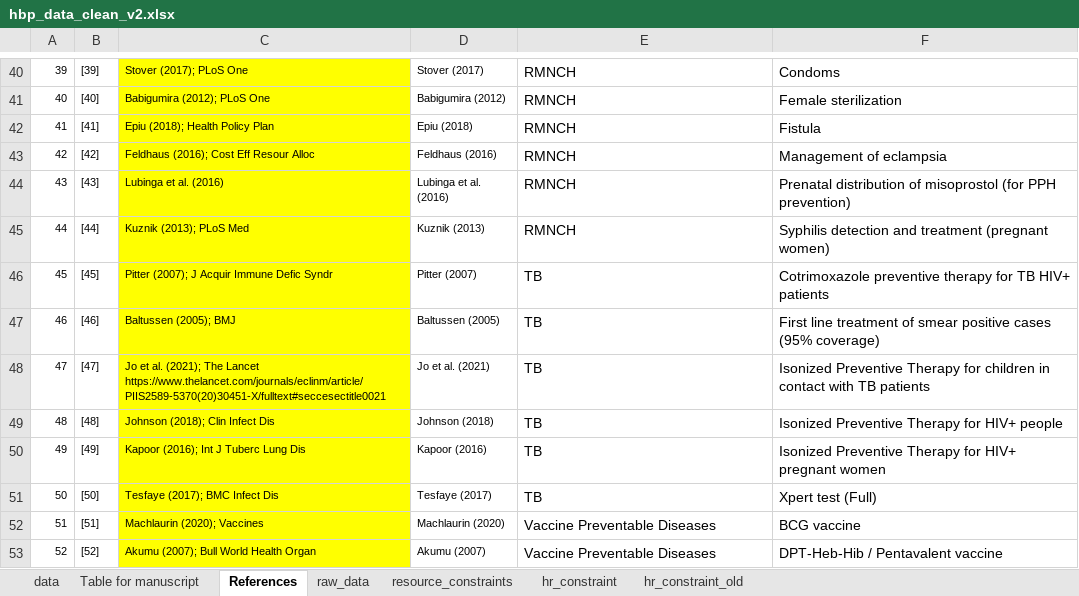
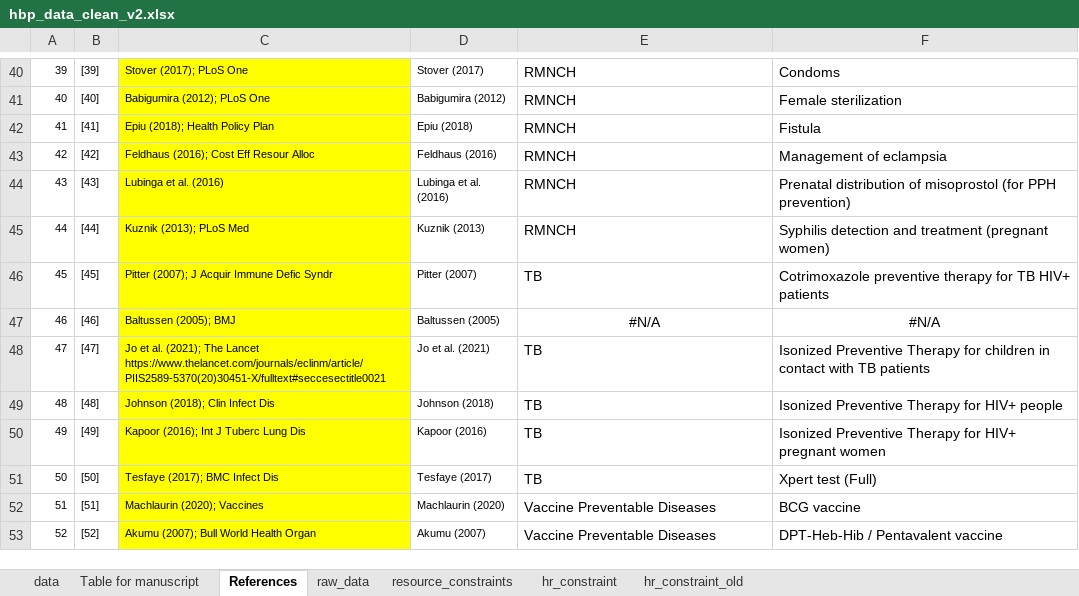
Before and after one commit to sakshimohan/uganda_hbp, an Excel workbook: 2_data/hbp_data_clean_v2.xlsx, sheet References, drawn as a sheet; only a part is shown, gaps mark what is left out; values as stored, in another font and other column widths than the file's, no borders; the diff names each change by its address in the sheet, - before the commit and + after, or states it on an @@ line.

```diff
--- a/2_data/hbp_data_clean_v2.xlsx (sheet References)
+++ b/2_data/hbp_data_clean_v2.xlsx (sheet References)
-E47: TB
+E47: #N/A
-E47:F47 alignment: left
+E47:F47 alignment: center
-F47: First line treatment of smear positive cases (95% coverage)
+F47: #N/A
```
Also changed, not shown: sheet data, sheet Table for manuscript, sheet raw_data, hidden cells, 1 other file.
